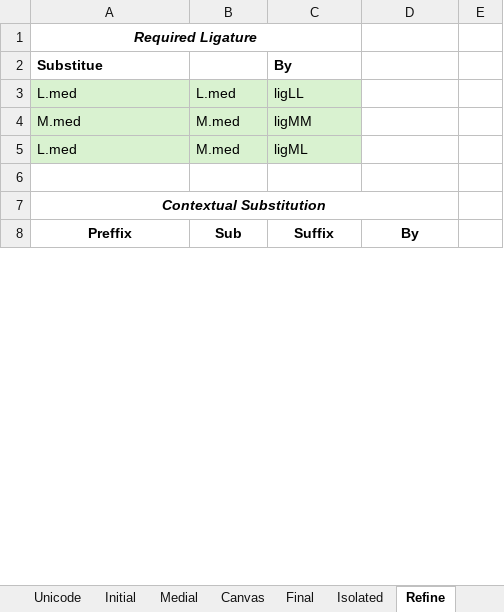
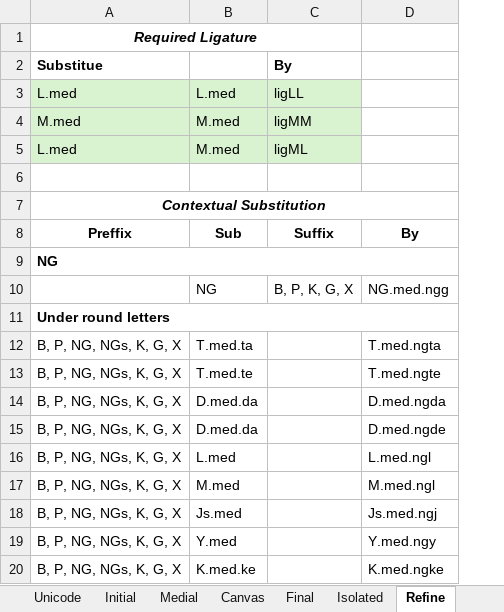
Before and after one commit to Hasutai/ManchuTextFont, an Excel workbook: Contribution/Transformation.xlsx, sheet Refine, drawn as a sheet; only a part is shown; values as stored, in another font and other column widths than the file's, no borders; conditional formats not drawn; removed rows and columns are numbered as before the commit, all else as after; the diff covers the shown part only; the diff names each change by its address in the sheet, - before the commit and + after, or states it on an @@ line.

```diff
--- a/Contribution/Transformation.xlsx (sheet Refine)
+++ b/Contribution/Transformation.xlsx (sheet Refine)
-column E, empty
+row 9: NG
+row 10:  | NG | B, P, K, G, X | NG.med.ngg
+row 11: Under round letters
+row 12: B, P, NG, NGs, K, G, X | T.med.ta |  | T.med.ngta
+row 13: B, P, NG, NGs, K, G, X | T.med.te |  | T.med.ngte
+row 14: B, P, NG, NGs, K, G, X | D.med.da |  | D.med.ngda
+row 15: B, P, NG, NGs, K, G, X | D.med.da |  | D.med.ngde
+row 16: B, P, NG, NGs, K, G, X | L.med |  | L.med.ngl
+row 17: B, P, NG, NGs, K, G, X | M.med |  | M.med.ngl
+row 18: B, P, NG, NGs, K, G, X | Js.med |  | Js.med.ngj
+row 19: B, P, NG, NGs, K, G, X | Y.med |  | Y.med.ngy
+row 20: B, P, NG, NGs, K, G, X | K.med.ke |  | K.med.ngke
```
Also changed, not shown: 10 added rows, 39 removed rows, 25 edited cells and merged cells elsewhere in this sheet, 1 other file.
